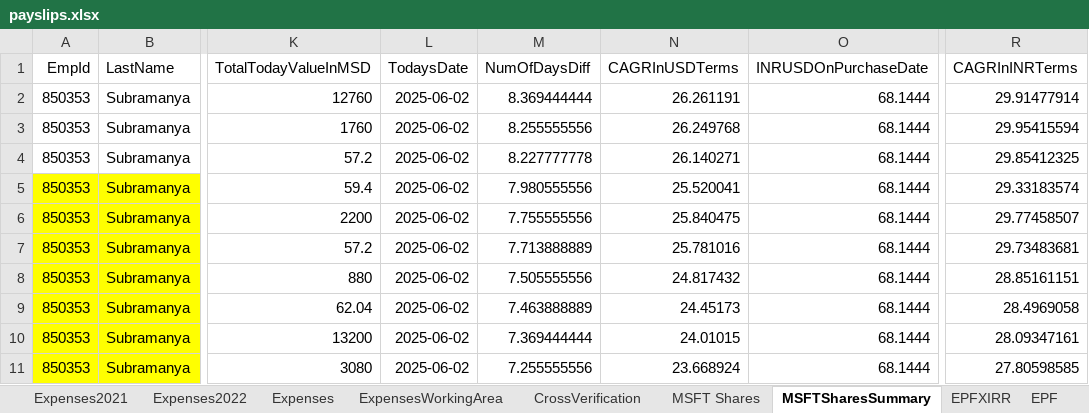
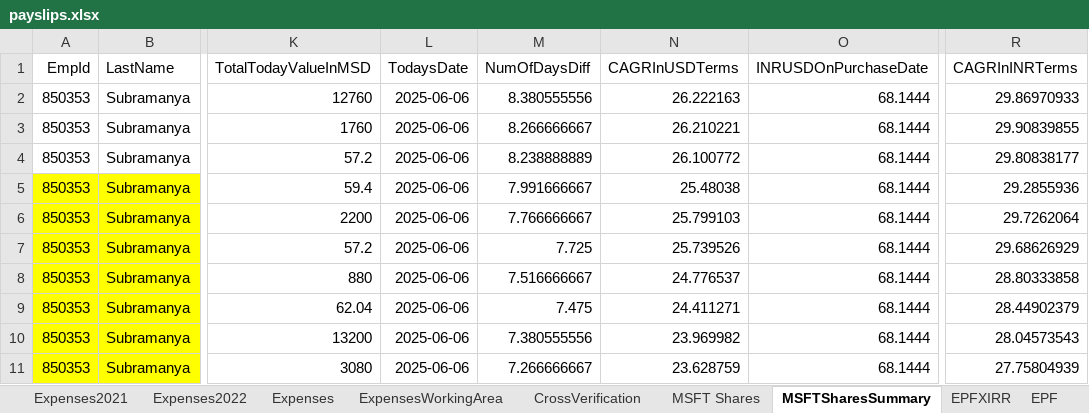
Before and after one commit to NagendraSUVCE/DailyPulse, an Excel workbook: DailyPulseMVC/payslips.xlsx, sheet MSFTSharesSummary, drawn as a sheet; only a part is shown, gaps mark what is left out; values as stored, in another font and other column widths than the file's, no borders; the diff covers the shown part only; the diff names each change by its address in the sheet, - before the commit and + after, or states it on an @@ line.

```diff
--- a/DailyPulseMVC/payslips.xlsx (sheet MSFTSharesSummary)
+++ b/DailyPulseMVC/payslips.xlsx (sheet MSFTSharesSummary)
-L2:L11 (TodaysDate): 2025-06-02
+L2:L11 (TodaysDate): 2025-06-06
-M2 (NumOfDaysDiff): 8.369444444
+M2 (NumOfDaysDiff): 8.380555556
-N2 (CAGRInUSDTerms): 26.261191
+N2 (CAGRInUSDTerms): 26.222163
-R2 (CAGRInINRTerms): 29.91477914
+R2 (CAGRInINRTerms): 29.86970933
-M3 (NumOfDaysDiff): 8.255555556
+M3 (NumOfDaysDiff): 8.266666667
-N3 (CAGRInUSDTerms): 26.249768
+N3 (CAGRInUSDTerms): 26.210221
-R3 (CAGRInINRTerms): 29.95415594
+R3 (CAGRInINRTerms): 29.90839855
-M4 (NumOfDaysDiff): 8.227777778
+M4 (NumOfDaysDiff): 8.238888889
-N4 (CAGRInUSDTerms): 26.140271
+N4 (CAGRInUSDTerms): 26.100772
-R4 (CAGRInINRTerms): 29.85412325
+R4 (CAGRInINRTerms): 29.80838177
-M5 (NumOfDaysDiff): 7.980555556
+M5 (NumOfDaysDiff): 7.991666667
-N5 (CAGRInUSDTerms): 25.520041
+N5 (CAGRInUSDTerms): 25.48038
-R5 (CAGRInINRTerms): 29.33183574
+R5 (CAGRInINRTerms): 29.2855936
-M6 (NumOfDaysDiff): 7.755555556
+M6 (NumOfDaysDiff): 7.766666667
-N6 (CAGRInUSDTerms): 25.840475
+N6 (CAGRInUSDTerms): 25.799103
-R6 (CAGRInINRTerms): 29.77458507
+R6 (CAGRInINRTerms): 29.7262064
-M7 (NumOfDaysDiff): 7.713888889
+M7 (NumOfDaysDiff): 7.725
-N7 (CAGRInUSDTerms): 25.781016
+N7 (CAGRInUSDTerms): 25.739526
-R7 (CAGRInINRTerms): 29.73483681
+R7 (CAGRInINRTerms): 29.68626929
-M8 (NumOfDaysDiff): 7.505555556
+M8 (NumOfDaysDiff): 7.516666667
-N8 (CAGRInUSDTerms): 24.817432
+N8 (CAGRInUSDTerms): 24.776537
-R8 (CAGRInINRTerms): 28.85161151
+R8 (CAGRInINRTerms): 28.80333858
-M9 (NumOfDaysDiff): 7.463888889
+M9 (NumOfDaysDiff): 7.475
-N9 (CAGRInUSDTerms): 24.45173
+N9 (CAGRInUSDTerms): 24.411271
-R9 (CAGRInINRTerms): 28.4969058
+R9 (CAGRInINRTerms): 28.44902379
-M10 (NumOfDaysDiff): 7.369444444
+M10 (NumOfDaysDiff): 7.380555556
-N10 (CAGRInUSDTerms): 24.01015
+N10 (CAGRInUSDTerms): 23.969982
-R10 (CAGRInINRTerms): 28.09347161
+R10 (CAGRInINRTerms): 28.04573543
-M11 (NumOfDaysDiff): 7.255555556
+M11 (NumOfDaysDiff): 7.266666667
-N11 (CAGRInUSDTerms): 23.668924
+N11 (CAGRInUSDTerms): 23.628759
-R11 (CAGRInINRTerms): 27.80598585
+R11 (CAGRInINRTerms): 27.75804939
```
Also changed, not shown: 220 edited cells elsewhere in this sheet, sheet Expenses2022, 15 other files.
